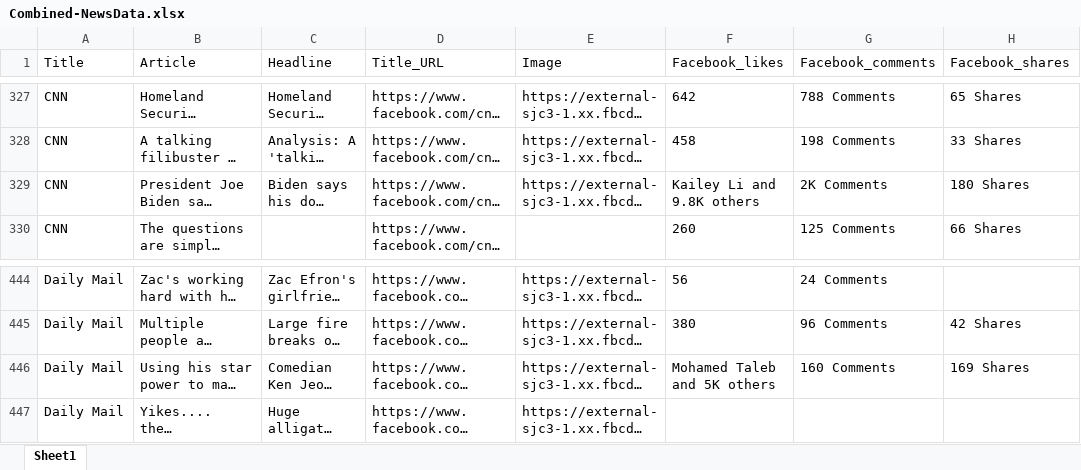
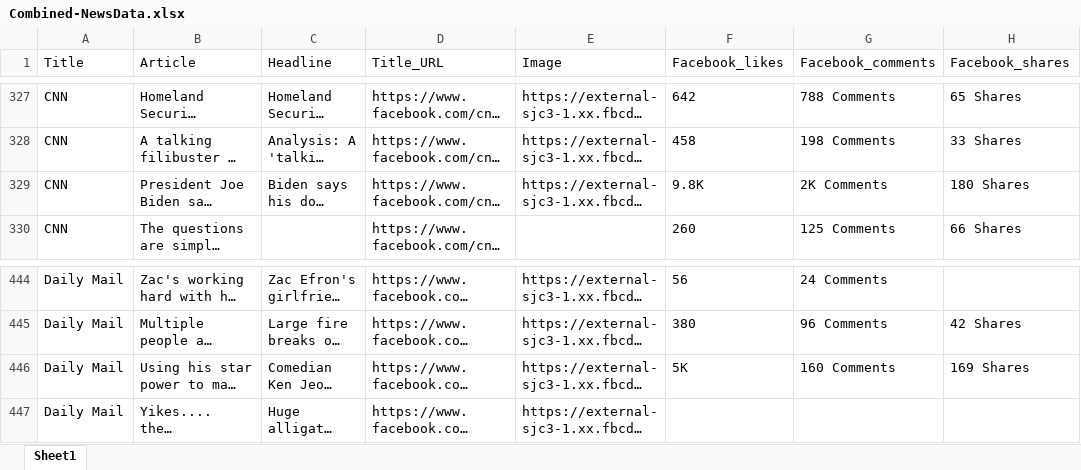
Before and after one commit to aliciasply/Final-Project, an Excel workbook: Data/Alicia/Combined-NewsData.xlsx, sheet Sheet1, drawn as a sheet; only a part is shown, gaps mark what is left out; long unchanged cells end in …; values as stored, in another font and other column widths than the file's, no borders; the diff covers the shown part only; the diff names each change by its address in the sheet, - before the commit and + after, or states it on an @@ line.

```diff
--- a/Data/Alicia/Combined-NewsData.xlsx (sheet Sheet1)
+++ b/Data/Alicia/Combined-NewsData.xlsx (sheet Sheet1)
-F329 (Facebook_likes): Kailey Li and 9.8K others
+F329 (Facebook_likes): 9.8K
-F446 (Facebook_likes): Mohamed Taleb and 5K others
+F446 (Facebook_likes): 5K
```
Also changed, not shown: 5 edited cells elsewhere in this sheet, 5 other files.
